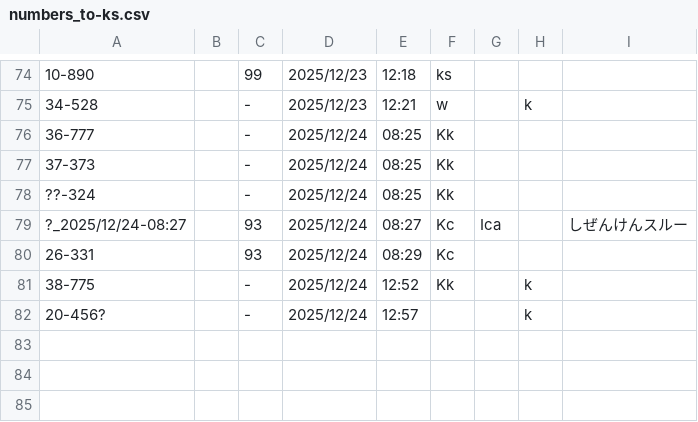
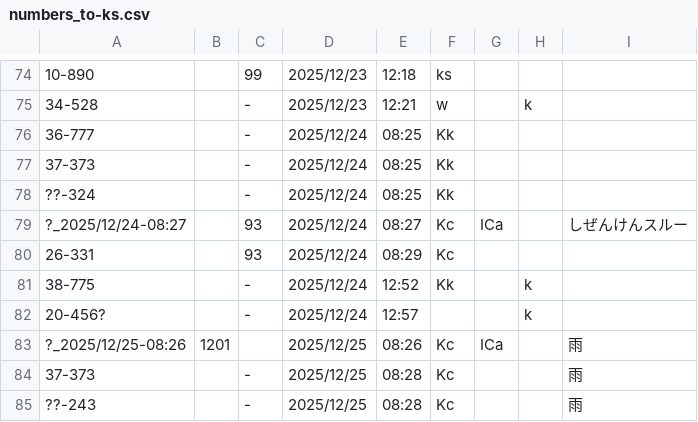
Before and after one commit to Ichihai1415/ichihai.dev, a CSV file: webapp/hokutetsu-bus/numbers_to-ks.csv, drawn as a sheet; only a part is shown, gaps mark what is left out.

```diff
--- a/webapp/hokutetsu-bus/numbers_to-ks.csv
+++ b/webapp/hokutetsu-bus/numbers_to-ks.csv
@@ -78,3 +78,3 @@
 ??-324,,-,2025/12/24,08:25,Kk,,,
-?_2025/12/24-08:27,,93,2025/12/24,08:27,Kc,Ica,,しぜんけんスルー
+?_2025/12/24-08:27,,93,2025/12/24,08:27,Kc,ICa,,しぜんけんスルー
 26-331,,93,2025/12/24,08:29,Kc,,,
@@ -82 +82,4 @@
 20-456?,,-,2025/12/24,12:57,,,k,
+?_2025/12/25-08:26,1201,,2025/12/25,08:26,Kc,ICa,,雨
+37-373,,-,2025/12/25,08:28,Kc,,,雨
+??-243,,-,2025/12/25,08:28,Kc,,,雨
```
Also changed, not shown: webapp/hokutetsu-bus/numbers_to-ku.csv.
